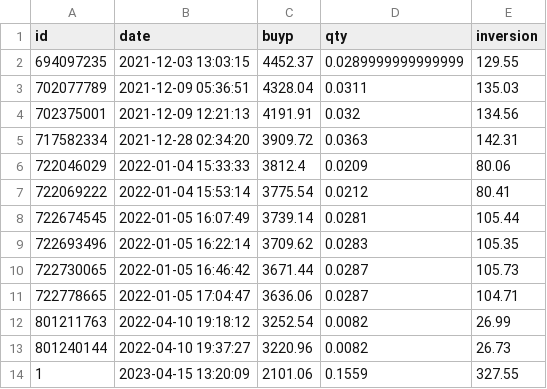
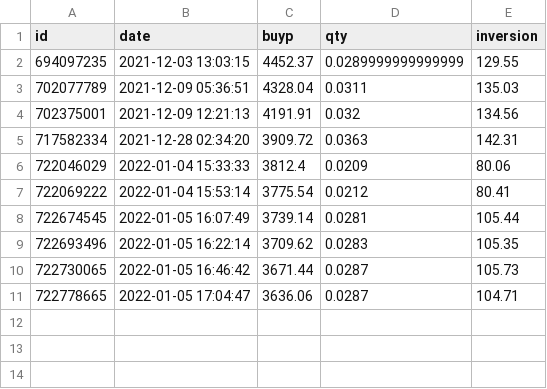
Before and after one commit to Galo0000/Proyectos-en-Python, a CSV file: Bot cryptos/buylist.csv, drawn as a sheet; the diff names each change by its address in the sheet, - before the commit and + after, or states it on an @@ line.

```diff
--- a/Bot cryptos/buylist.csv
+++ b/Bot cryptos/buylist.csv
-row 12: 801211763 | 2022-04-10 19:18:12 | 3252.54 | 0.0082 | 26.99
-row 13: 801240144 | 2022-04-10 19:37:27 | 3220.96 | 0.0082 | 26.73
-row 14: 1 | 2023-04-15 13:20:09 | 2101.06 | 0.1559 | 327.55
```
Also changed, not shown: 6 other files.
